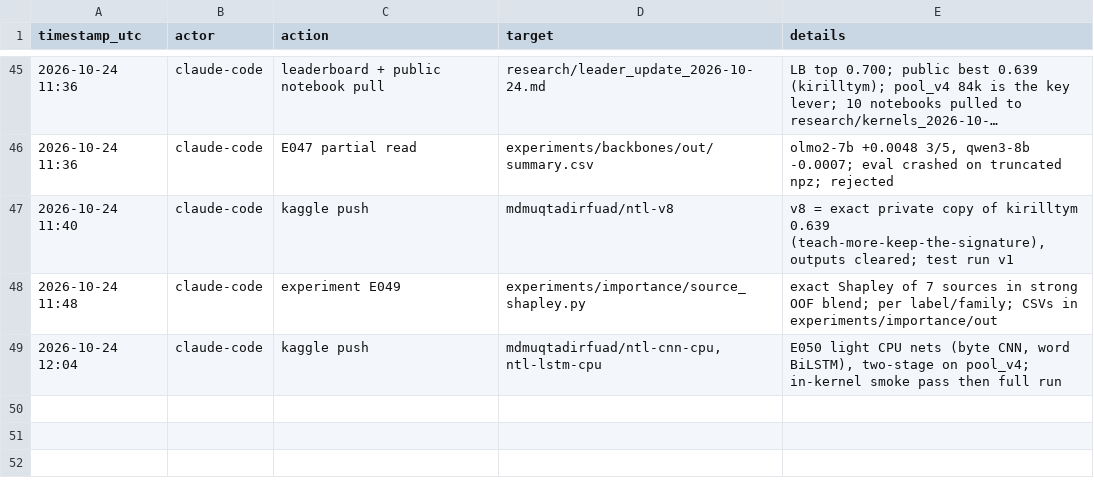
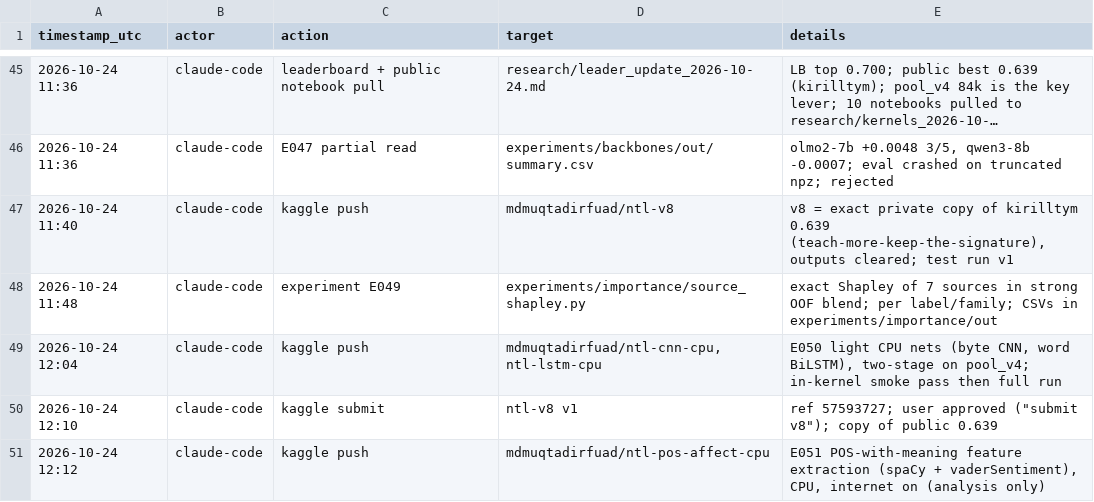
Before and after one commit to md-muqtadir-fuad/name-that-llm, a CSV file: paper/activity_log.csv, drawn as a sheet; only a part is shown, gaps mark what is left out; long unchanged cells end in …; the diff names each change by its address in the sheet, - before the commit and + after, or states it on an @@ line.

Commit message:
E051: POS-with-meaning features (pronoun gender, sentiment per POS, exclamation), Kaggle CPU extraction; v8 submitted

```diff
--- a/paper/activity_log.csv
+++ b/paper/activity_log.csv
+row 50: 2026-10-24 12:10 | claude-code | kaggle submit | ntl-v8 v1 | ref 57593727; user approved ("submit v8"); copy of public 0.639
+row 51: 2026-10-24 12:12 | claude-code | kaggle push | mdmuqtadirfuad/ntl-pos-affect-cpu | E051 POS-with-meaning feature extraction (spaCy + vaderSentiment), CPU, internet on (analysis only)
```
Also changed, not shown: 3 other files.
